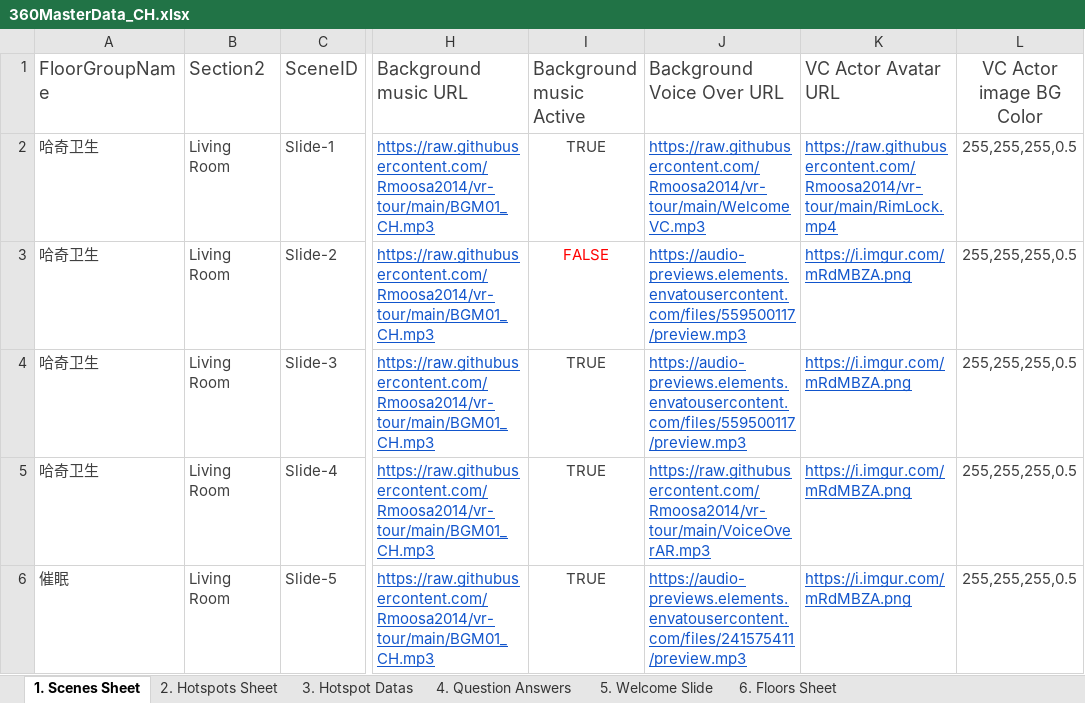
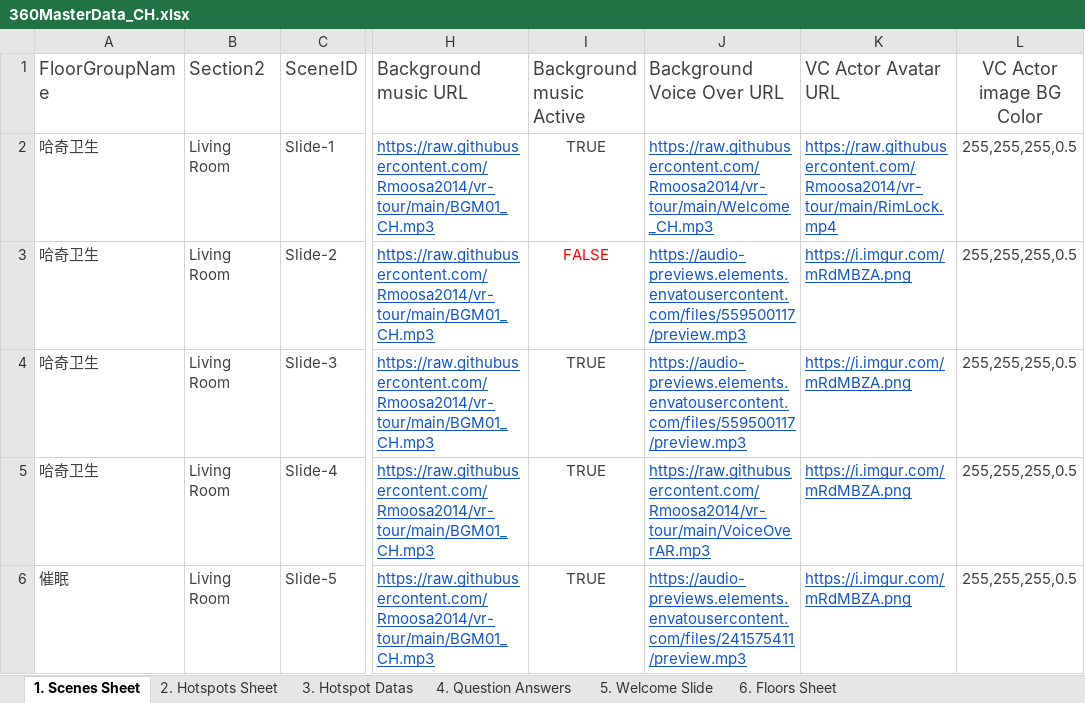
Before and after one commit to Rmoosa2014/vr-tour, an Excel workbook: 360MasterData_CH.xlsx, sheet 1. Scenes Sheet, drawn as a sheet; only a part is shown, gaps mark what is left out; values as stored, in another font and other column widths than the file's, no borders; conditional formats and table styles not drawn; the diff names each change by its address in the sheet, - before the commit and + after, or states it on an @@ line.

Commit message:
Add files via upload

```diff
--- a/360MasterData_CH.xlsx (sheet 1. Scenes Sheet)
+++ b/360MasterData_CH.xlsx (sheet 1. Scenes Sheet)
-J2 (Background Voice Over URL): https://raw.githubusercontent.com/Rmoosa2014/vr-tour/main/WelcomeVC.mp3
+J2 (Background Voice Over URL): https://raw.githubusercontent.com/Rmoosa2014/vr-tour/main/Welcome_CH.mp3
```
